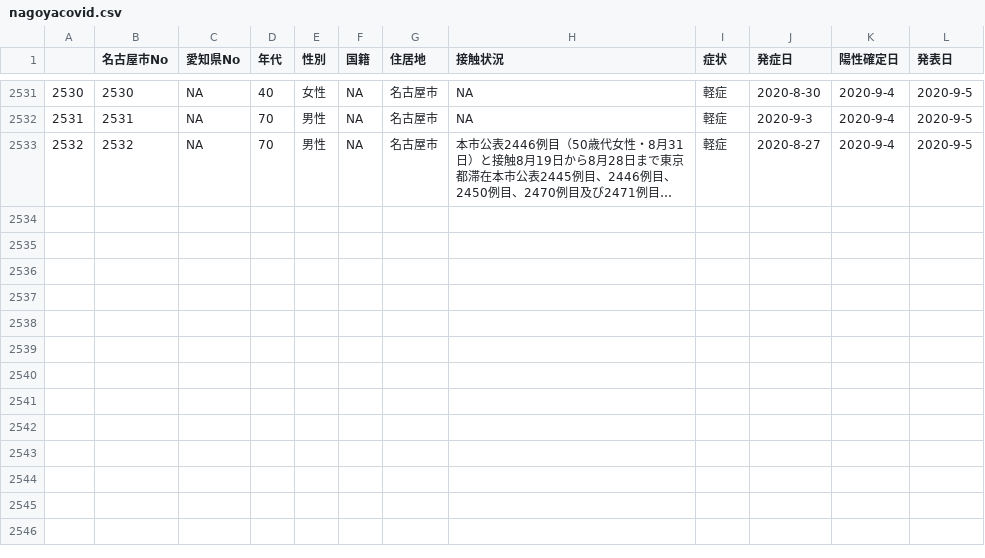
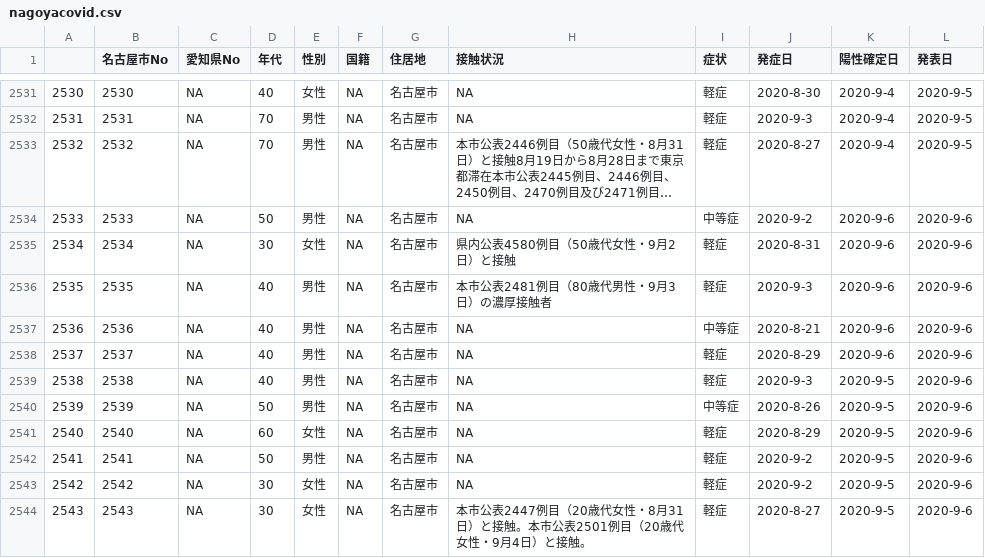
Before and after one commit to tkhrotn/nagoyacovid19, a CSV file: nagoyacovid.csv, drawn as a sheet; only a part is shown, gaps mark what is left out; long unchanged cells end in …; the diff names each change by its address in the sheet, - before the commit and + after, or states it on an @@ line.

```diff
--- a/nagoyacovid.csv
+++ b/nagoyacovid.csv
+row 2534: 2533 | 2533 | NA | 50 | 男性 | NA | 名古屋市 | NA | 中等症 | 2020-9-2 | 2020-9-6 | 2020-9-6
+row 2535: 2534 | 2534 | NA | 30 | 女性 | NA | 名古屋市 | 県内公表4580例目（50歳代女性・9月2日）と接触 | 軽症 | 2020-8-31 | 2020-9-6 | 2020-9-6
+row 2536: 2535 | 2535 | NA | 40 | 男性 | NA | 名古屋市 | 本市公表2481例目（80歳代男性・9月3日）の濃厚接触者 | 軽症 | 2020-9-3 | 2020-9-6 | 2020-9-6
+row 2537: 2536 | 2536 | NA | 40 | 男性 | NA | 名古屋市 | NA | 中等症 | 2020-8-21 | 2020-9-6 | 2020-9-6
+row 2538: 2537 | 2537 | NA | 40 | 男性 | NA | 名古屋市 | NA | 軽症 | 2020-8-29 | 2020-9-6 | 2020-9-6
+row 2539: 2538 | 2538 | NA | 40 | 男性 | NA | 名古屋市 | NA | 軽症 | 2020-9-3 | 2020-9-5 | 2020-9-6
+row 2540: 2539 | 2539 | NA | 50 | 男性 | NA | 名古屋市 | NA | 中等症 | 2020-8-26 | 2020-9-5 | 2020-9-6
+row 2541: 2540 | 2540 | NA | 60 | 女性 | NA | 名古屋市 | NA | 軽症 | 2020-8-29 | 2020-9-5 | 2020-9-6
+row 2542: 2541 | 2541 | NA | 50 | 男性 | NA | 名古屋市 | NA | 軽症 | 2020-9-2 | 2020-9-5 | 2020-9-6
+row 2543: 2542 | 2542 | NA | 30 | 女性 | NA | 名古屋市 | NA | 軽症 | 2020-9-2 | 2020-9-5 | 2020-9-6
+row 2544: 2543 | 2543 | NA | 30 | 女性 | NA | 名古屋市 | 本市公表2447例目（20歳代女性・8月31日）と接触。本市公表2501例目（20歳代女性・9月4日）と接触。 | 軽症 | 2020-8-27 | 2020-9-5 | 2020-9-6
```
Also changed, not shown: 2 other files.
